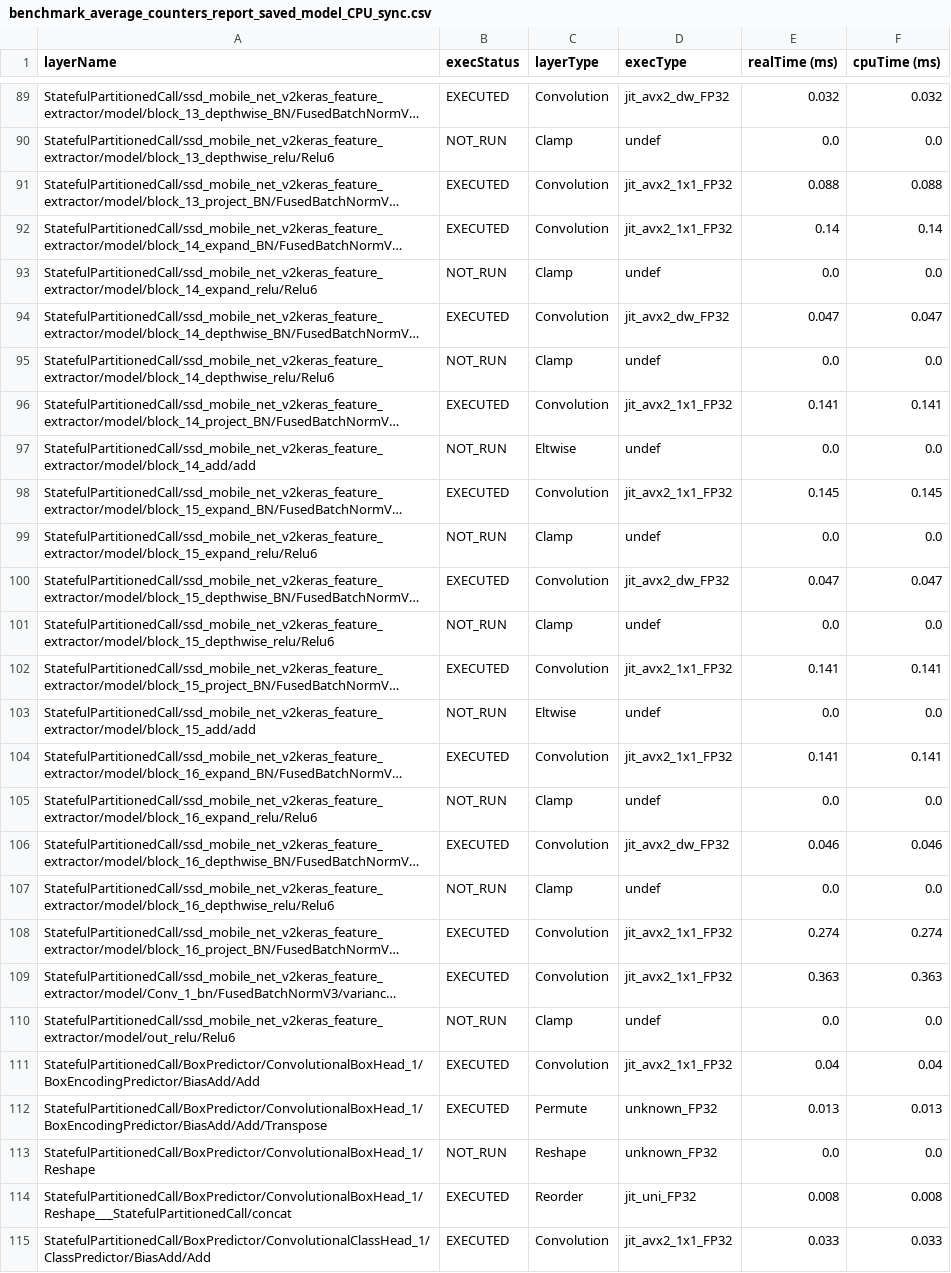
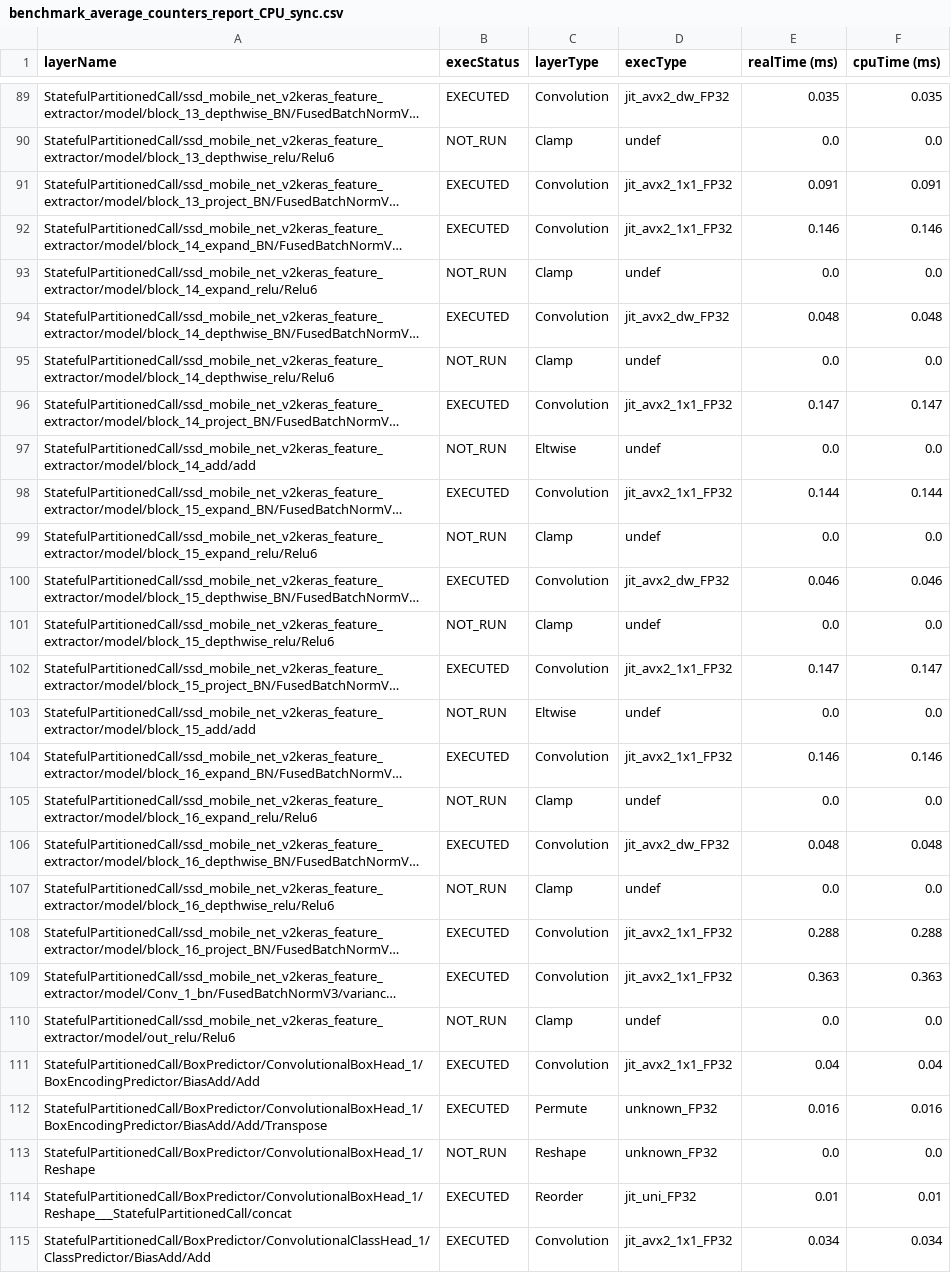
Before and after one commit to embedded-machine-learning/eml-tools-samples, a CSV file: oxford_pets_reduced_openvino/results/tf2oda_ssdmobilenetv2_300x300_pets_D100_OVFP16/Inteli7dp3510/OpenVino/benchmark_average_counters_report_CPU_sync.csv (was oxford_pets_reduced_openvino/results/tf2oda_ssdmobilenetv2_300x300_pets_D100_OVFP16/Inteli7dp3510/OpenVino_sync/benchmark_average_counters_report_saved_model_CPU_sync.csv), drawn as a sheet; only a part is shown, gaps mark what is left out; long unchanged cells end in …; the diff covers the shown part only; the diff names each change by its address in the sheet, - before the commit and + after, or states it on an @@ line.

```diff
--- a/oxford_pets_reduced_openvino/results/tf2oda_ssdmobilenetv2_300x300_pets_D100_OVFP16/Inteli7dp3510/OpenVino_sync/benchmark_average_counters_report_saved_model_CPU_sync.csv
+++ b/oxford_pets_reduced_openvino/results/tf2oda_ssdmobilenetv2_300x300_pets_D100_OVFP16/Inteli7dp3510/OpenVino/benchmark_average_counters_report_CPU_sync.csv
-E89 (realTime (ms)): 0.032
+E89 (realTime (ms)): 0.035
-F89 (cpuTime (ms)): 0.032
+F89 (cpuTime (ms)): 0.035
-E91 (realTime (ms)): 0.088
+E91 (realTime (ms)): 0.091
-F91 (cpuTime (ms)): 0.088
+F91 (cpuTime (ms)): 0.091
-E92 (realTime (ms)): 0.14
+E92 (realTime (ms)): 0.146
-F92 (cpuTime (ms)): 0.14
+F92 (cpuTime (ms)): 0.146
-E94 (realTime (ms)): 0.047
+E94 (realTime (ms)): 0.048
-F94 (cpuTime (ms)): 0.047
+F94 (cpuTime (ms)): 0.048
-E96 (realTime (ms)): 0.141
+E96 (realTime (ms)): 0.147
-F96 (cpuTime (ms)): 0.141
+F96 (cpuTime (ms)): 0.147
-E98 (realTime (ms)): 0.145
+E98 (realTime (ms)): 0.144
-F98 (cpuTime (ms)): 0.145
+F98 (cpuTime (ms)): 0.144
-E100 (realTime (ms)): 0.047
+E100 (realTime (ms)): 0.046
-F100 (cpuTime (ms)): 0.047
+F100 (cpuTime (ms)): 0.046
-E102 (realTime (ms)): 0.141
+E102 (realTime (ms)): 0.147
-F102 (cpuTime (ms)): 0.141
+F102 (cpuTime (ms)): 0.147
-E104 (realTime (ms)): 0.141
+E104 (realTime (ms)): 0.146
-F104 (cpuTime (ms)): 0.141
+F104 (cpuTime (ms)): 0.146
-E106 (realTime (ms)): 0.046
+E106 (realTime (ms)): 0.048
-F106 (cpuTime (ms)): 0.046
+F106 (cpuTime (ms)): 0.048
-E108 (realTime (ms)): 0.274
+E108 (realTime (ms)): 0.288
-F108 (cpuTime (ms)): 0.274
+F108 (cpuTime (ms)): 0.288
-E112 (realTime (ms)): 0.013
+E112 (realTime (ms)): 0.016
-F112 (cpuTime (ms)): 0.013
+F112 (cpuTime (ms)): 0.016
-E114 (realTime (ms)): 0.008
+E114 (realTime (ms)): 0.01
-F114 (cpuTime (ms)): 0.008
+F114 (cpuTime (ms)): 0.01
-E115 (realTime (ms)): 0.033
+E115 (realTime (ms)): 0.034
-F115 (cpuTime (ms)): 0.033
+F115 (cpuTime (ms)): 0.034
```
Also changed, not shown: 128 edited cells elsewhere in this file, oxford_pets_reduced_openvino/results/performance.csv, oxford_pets_reduced_openvino/results/tf2oda_ssdmobilenetv2_300x300_pets_D100_OVFP16/Inteli7dp3510/OpenVino/benchmark_report_CPU_sync.csv, 51 other files.
